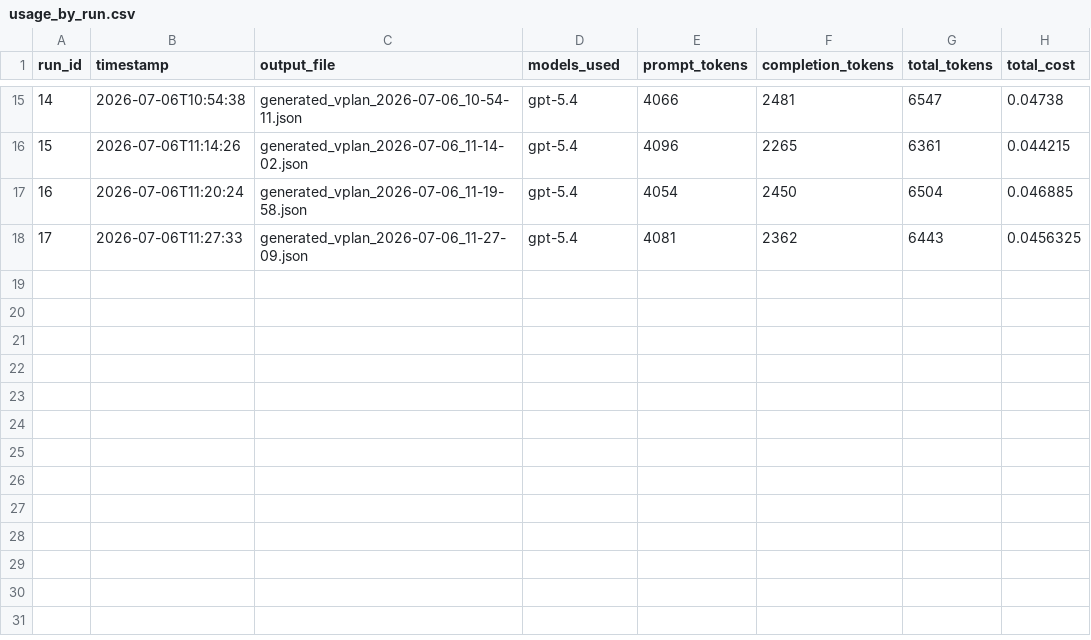
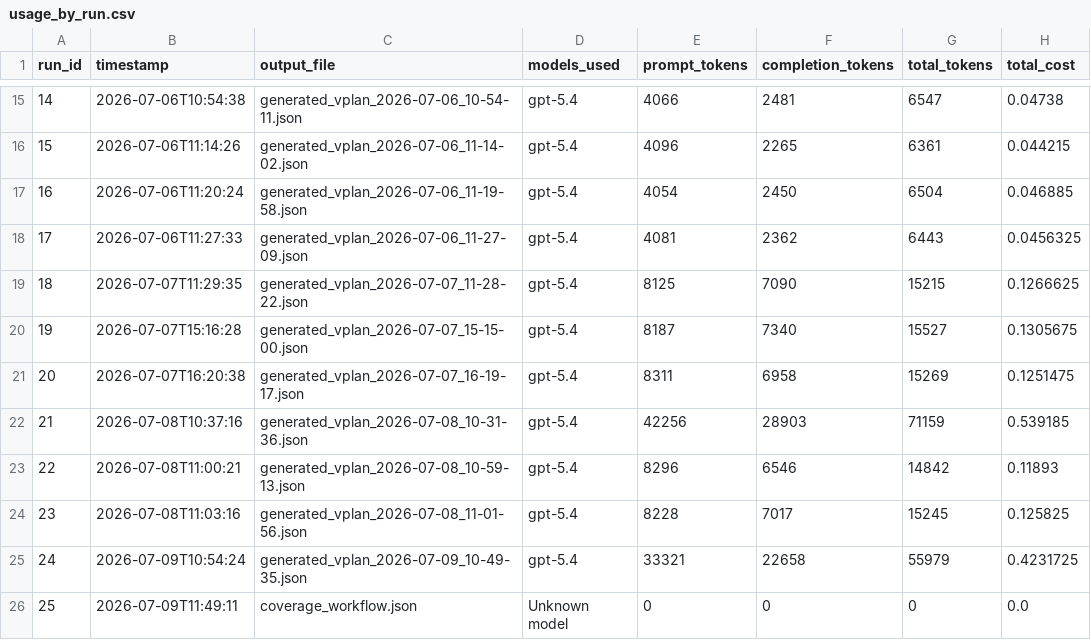
Before and after one commit to reannam/april-specification-coverage--analysis, a CSV file: outputs/usage_charts/usage_by_run.csv, drawn as a sheet; only a part is shown, gaps mark what is left out; the diff names each change by its address in the sheet, - before the commit and + after, or states it on an @@ line.

```diff
--- a/outputs/usage_charts/usage_by_run.csv
+++ b/outputs/usage_charts/usage_by_run.csv
+row 19: 18 | 2026-07-07T11:29:35 | generated_vplan_2026-07-07_11-28-22.json | gpt-5.4 | 8125 | 7090 | 15215 | 0.1266625
+row 20: 19 | 2026-07-07T15:16:28 | generated_vplan_2026-07-07_15-15-00.json | gpt-5.4 | 8187 | 7340 | 15527 | 0.1305675
+row 21: 20 | 2026-07-07T16:20:38 | generated_vplan_2026-07-07_16-19-17.json | gpt-5.4 | 8311 | 6958 | 15269 | 0.1251475
+row 22: 21 | 2026-07-08T10:37:16 | generated_vplan_2026-07-08_10-31-36.json | gpt-5.4 | 42256 | 28903 | 71159 | 0.539185
+row 23: 22 | 2026-07-08T11:00:21 | generated_vplan_2026-07-08_10-59-13.json | gpt-5.4 | 8296 | 6546 | 14842 | 0.11893
+row 24: 23 | 2026-07-08T11:03:16 | generated_vplan_2026-07-08_11-01-56.json | gpt-5.4 | 8228 | 7017 | 15245 | 0.125825
+row 25: 24 | 2026-07-09T10:54:24 | generated_vplan_2026-07-09_10-49-35.json | gpt-5.4 | 33321 | 22658 | 55979 | 0.4231725
+row 26: 25 | 2026-07-09T11:49:11 | coverage_workflow.json | Unknown model | 0 | 0 | 0 | 0.0
```
Also changed, not shown: outputs/usage_charts/usage_by_agent.csv, 23 other files.
